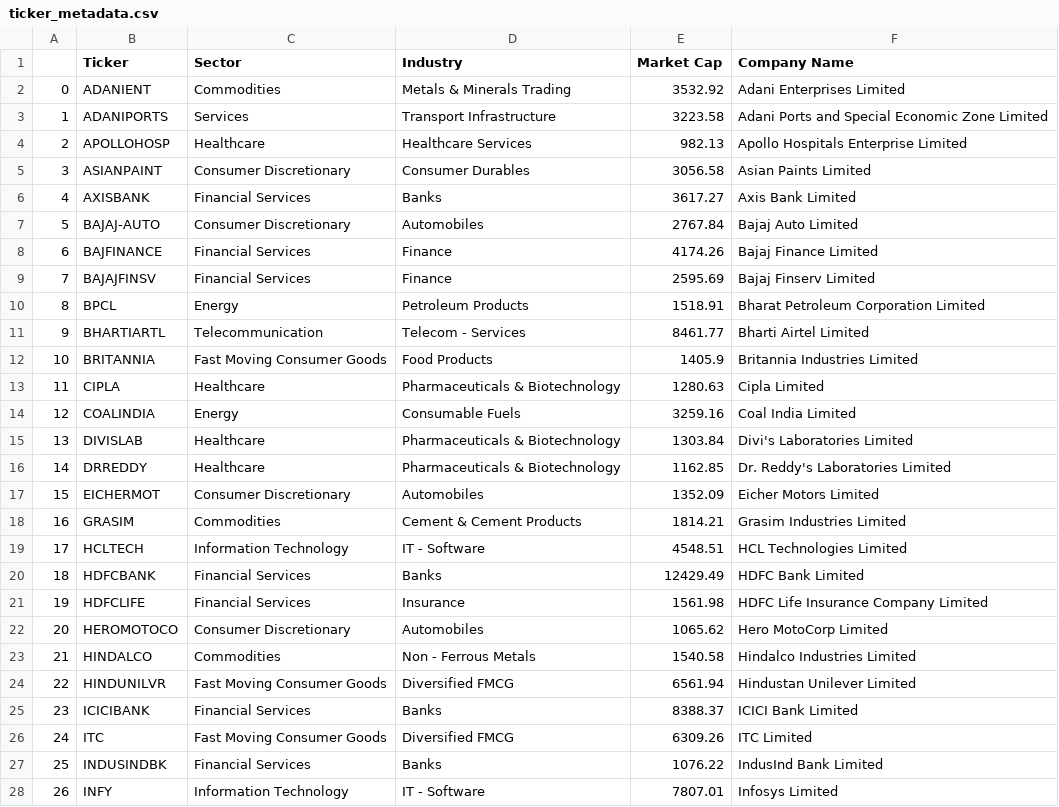
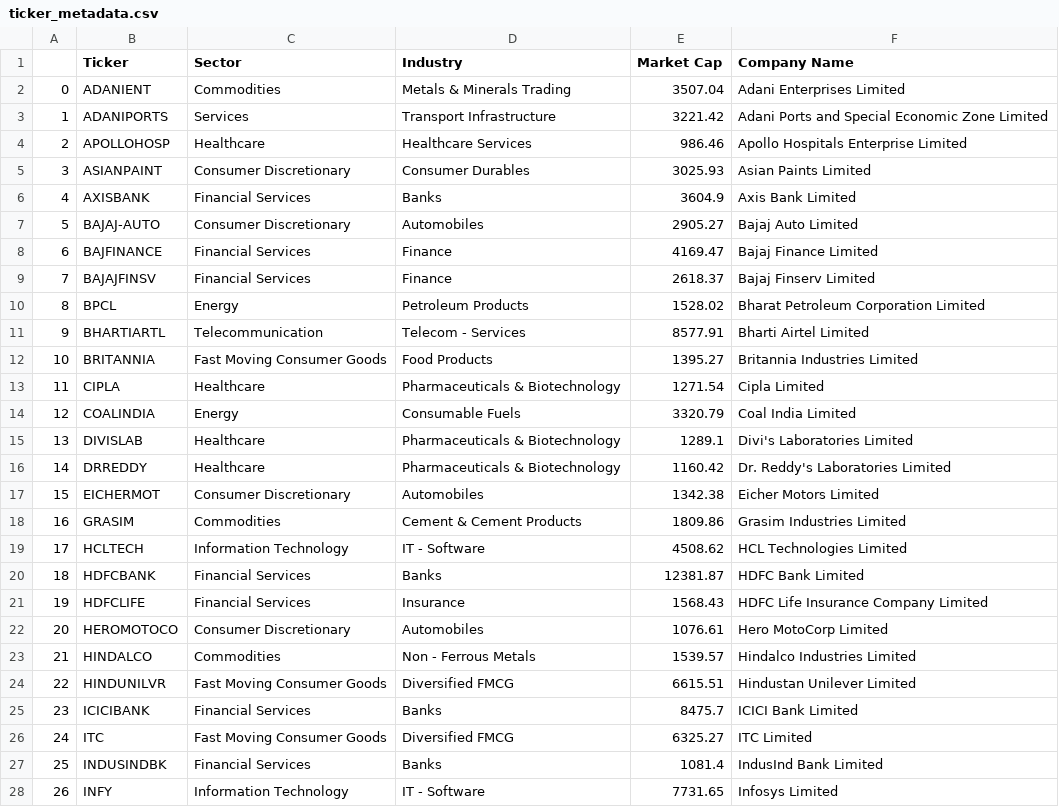
Before and after one commit to Shubxam/Nifty-500-Live-Sentiment-Analysis, a CSV file: datasets/ticker_metadata.csv, drawn as a sheet; only a part is shown; the diff covers the shown part only.

```diff
--- a/datasets/ticker_metadata.csv
+++ b/datasets/ticker_metadata.csv
@@ -1,28 +1,28 @@
 ,Ticker,Sector,Industry,Market Cap,Company Name
-0,ADANIENT,Commodities,Metals & Minerals Trading,3532.92,Adani Enterprises Limited
-1,ADANIPORTS,Services,Transport Infrastructure,3223.58,Adani Ports and Special Economic Zone Limited
-2,APOLLOHOSP,Healthcare,Healthcare Services,982.13,Apollo Hospitals Enterprise Limited
-3,ASIANPAINT,Consumer Discretionary,Consumer Durables,3056.58,Asian Paints Limited
-4,AXISBANK,Financial Services,Banks,3617.27,Axis Bank Limited
-5,BAJAJ-AUTO,Consumer Discretionary,Automobiles,2767.84,Bajaj Auto Limited
-6,BAJFINANCE,Financial Services,Finance,4174.26,Bajaj Finance Limited
-7,BAJAJFINSV,Financial Services,Finance,2595.69,Bajaj Finserv Limited
-8,BPCL,Energy,Petroleum Products,1518.91,Bharat Petroleum Corporation Limited
-9,BHARTIARTL,Telecommunication,Telecom - Services,8461.77,Bharti Airtel Limited
-10,BRITANNIA,Fast Moving Consumer Goods,Food Products,1405.9,Britannia Industries Limited
-11,CIPLA,Healthcare,Pharmaceuticals & Biotechnology,1280.63,Cipla Limited
-12,COALINDIA,Energy,Consumable Fuels,3259.16,Coal India Limited
-13,DIVISLAB,Healthcare,Pharmaceuticals & Biotechnology,1303.84,Divi's Laboratories Limited
-14,DRREDDY,Healthcare,Pharmaceuticals & Biotechnology,1162.85,Dr. Reddy's Laboratories Limited
-15,EICHERMOT,Consumer Discretionary,Automobiles,1352.09,Eicher Motors Limited
-16,GRASIM,Commodities,Cement & Cement Products,1814.21,Grasim Industries Limited
-17,HCLTECH,Information Technology,IT - Software,4548.51,HCL Technologies Limited
-18,HDFCBANK,Financial Services,Banks,12429.49,HDFC Bank Limited
-19,HDFCLIFE,Financial Services,Insurance,1561.98,HDFC Life Insurance Company Limited
-20,HEROMOTOCO,Consumer Discretionary,Automobiles,1065.62,Hero MotoCorp Limited
-21,HINDALCO,Commodities,Non - Ferrous Metals,1540.58,Hindalco Industries Limited
-22,HINDUNILVR,Fast Moving Consumer Goods,Diversified FMCG,6561.94,Hindustan Unilever Limited
-23,ICICIBANK,Financial Services,Banks,8388.37,ICICI Bank Limited
-24,ITC,Fast Moving Consumer Goods,Diversified FMCG,6309.26,ITC Limited
-25,INDUSINDBK,Financial Services,Banks,1076.22,IndusInd Bank Limited
-26,INFY,Information Technology,IT - Software,7807.01,Infosys Limited
+0,ADANIENT,Commodities,Metals & Minerals Trading,3507.04,Adani Enterprises Limited
+1,ADANIPORTS,Services,Transport Infrastructure,3221.42,Adani Ports and Special Economic Zone Limited
+2,APOLLOHOSP,Healthcare,Healthcare Services,986.46,Apollo Hospitals Enterprise Limited
+3,ASIANPAINT,Consumer Discretionary,Consumer Durables,3025.93,Asian Paints Limited
+4,AXISBANK,Financial Services,Banks,3604.9,Axis Bank Limited
+5,BAJAJ-AUTO,Consumer Discretionary,Automobiles,2905.27,Bajaj Auto Limited
+6,BAJFINANCE,Financial Services,Finance,4169.47,Bajaj Finance Limited
+7,BAJAJFINSV,Financial Services,Finance,2618.37,Bajaj Finserv Limited
+8,BPCL,Energy,Petroleum Products,1528.02,Bharat Petroleum Corporation Limited
+9,BHARTIARTL,Telecommunication,Telecom - Services,8577.91,Bharti Airtel Limited
+10,BRITANNIA,Fast Moving Consumer Goods,Food Products,1395.27,Britannia Industries Limited
+11,CIPLA,Healthcare,Pharmaceuticals & Biotechnology,1271.54,Cipla Limited
+12,COALINDIA,Energy,Consumable Fuels,3320.79,Coal India Limited
+13,DIVISLAB,Healthcare,Pharmaceuticals & Biotechnology,1289.1,Divi's Laboratories Limited
+14,DRREDDY,Healthcare,Pharmaceuticals & Biotechnology,1160.42,Dr. Reddy's Laboratories Limited
+15,EICHERMOT,Consumer Discretionary,Automobiles,1342.38,Eicher Motors Limited
+16,GRASIM,Commodities,Cement & Cement Products,1809.86,Grasim Industries Limited
+17,HCLTECH,Information Technology,IT - Software,4508.62,HCL Technologies Limited
+18,HDFCBANK,Financial Services,Banks,12381.87,HDFC Bank Limited
+19,HDFCLIFE,Financial Services,Insurance,1568.43,HDFC Life Insurance Company Limited
+20,HEROMOTOCO,Consumer Discretionary,Automobiles,1076.61,Hero MotoCorp Limited
+21,HINDALCO,Commodities,Non - Ferrous Metals,1539.57,Hindalco Industries Limited
+22,HINDUNILVR,Fast Moving Consumer Goods,Diversified FMCG,6615.51,Hindustan Unilever Limited
+23,ICICIBANK,Financial Services,Banks,8475.7,ICICI Bank Limited
+24,ITC,Fast Moving Consumer Goods,Diversified FMCG,6325.27,ITC Limited
+25,INDUSINDBK,Financial Services,Banks,1081.4,IndusInd Bank Limited
+26,INFY,Information Technology,IT - Software,7731.65,Infosys Limited
```
Also changed, not shown: 23 edited cells elsewhere in this file, datasets/NIFTY_500_Articles.csv.
